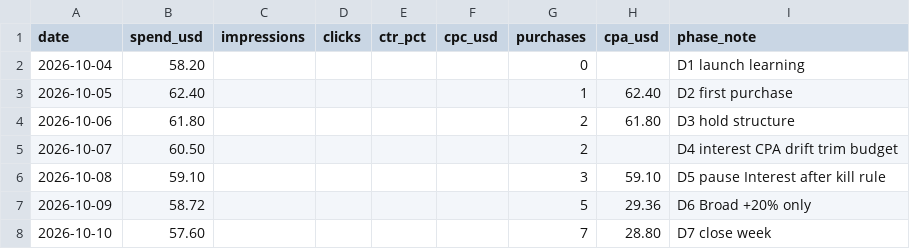
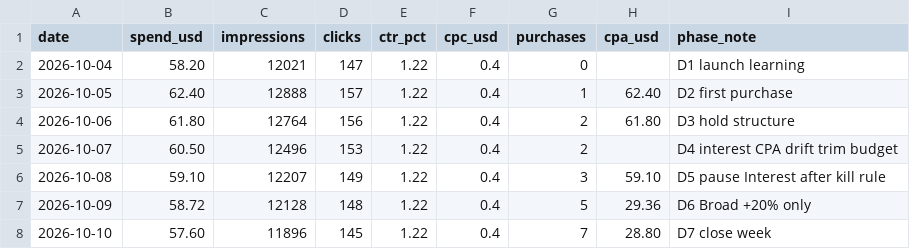
Before and after one commit to GuiXZhao/overseas-paid-media-portfolio, a CSV file: cases/dtc-meta-7day-demoblend/data/daily-account.csv, drawn as a sheet.

```diff
--- a/cases/dtc-meta-7day-demoblend/data/daily-account.csv
+++ b/cases/dtc-meta-7day-demoblend/data/daily-account.csv
@@ -1,8 +1,8 @@
 date,spend_usd,impressions,clicks,ctr_pct,cpc_usd,purchases,cpa_usd,phase_note
-2026-10-04,58.20,,,,,0,,D1 launch learning
-2026-10-05,62.40,,,,,1,62.40,D2 first purchase
-2026-10-06,61.80,,,,,2,61.80,D3 hold structure
-2026-10-07,60.50,,,,,2,,D4 interest CPA drift trim budget
-2026-10-08,59.10,,,,,3,59.10,D5 pause Interest after kill rule
-2026-10-09,58.72,,,,,5,29.36,D6 Broad +20% only
-2026-10-10,57.60,,,,,7,28.80,D7 close week
+2026-10-04,58.20,12021,147,1.22,0.4,0,,D1 launch learning
+2026-10-05,62.40,12888,157,1.22,0.4,1,62.40,D2 first purchase
+2026-10-06,61.80,12764,156,1.22,0.4,2,61.80,D3 hold structure
+2026-10-07,60.50,12496,153,1.22,0.4,2,,D4 interest CPA drift trim budget
+2026-10-08,59.10,12207,149,1.22,0.4,3,59.10,D5 pause Interest after kill rule
+2026-10-09,58.72,12128,148,1.22,0.4,5,29.36,D6 Broad +20% only
+2026-10-10,57.60,11896,145,1.22,0.4,7,28.80,D7 close week
```
Also changed, not shown: daily-account.csv, data/daily-account.csv, 3 other files.
